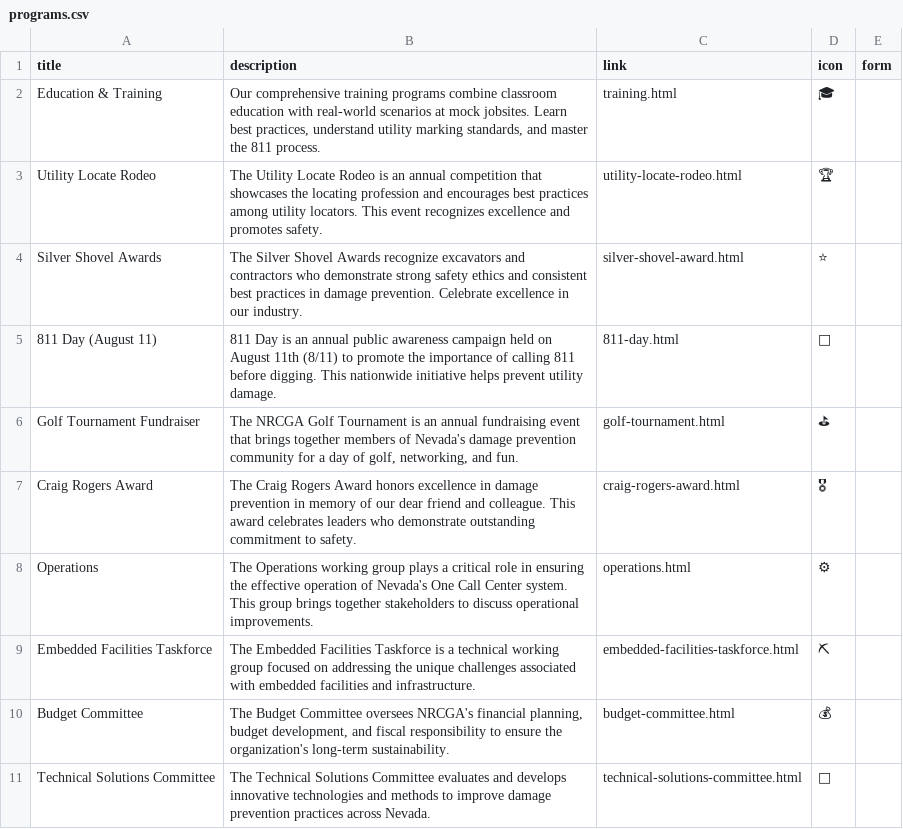
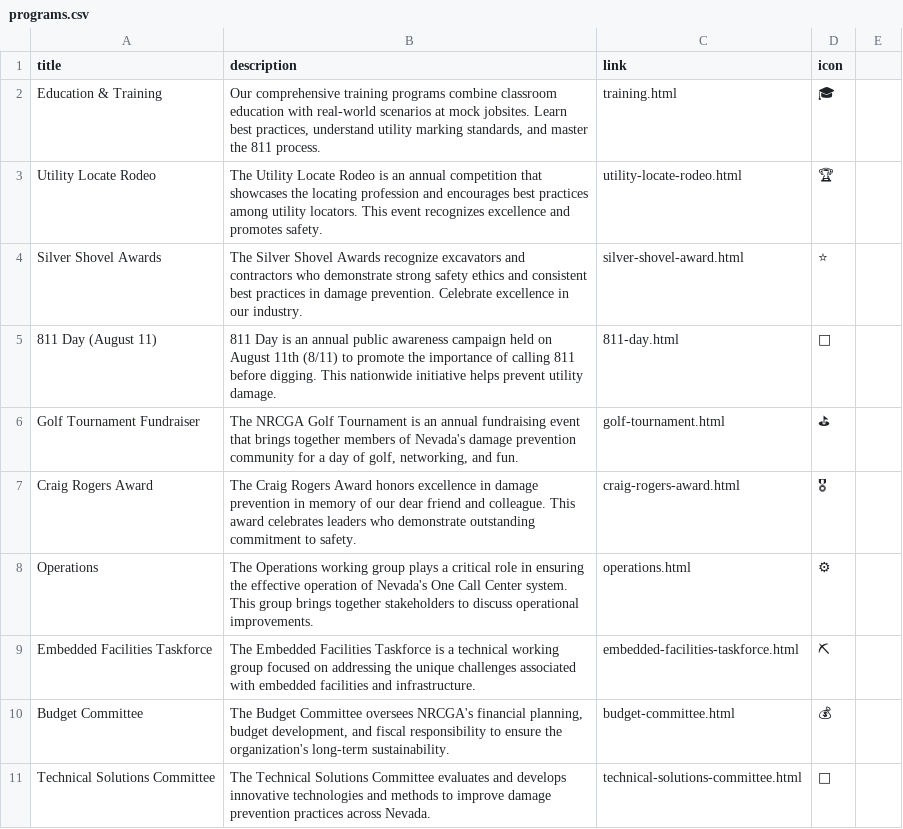
Before and after one commit to nrcgait/nrcga-website-frontend, a CSV file: data/programs.csv, drawn as a sheet; the diff names each change by its address in the sheet, - before the commit and + after, or states it on an @@ line.

```diff
--- a/data/programs.csv
+++ b/data/programs.csv
-E1: form
+E1: (empty)
```
Also changed, not shown: 15 other files.
